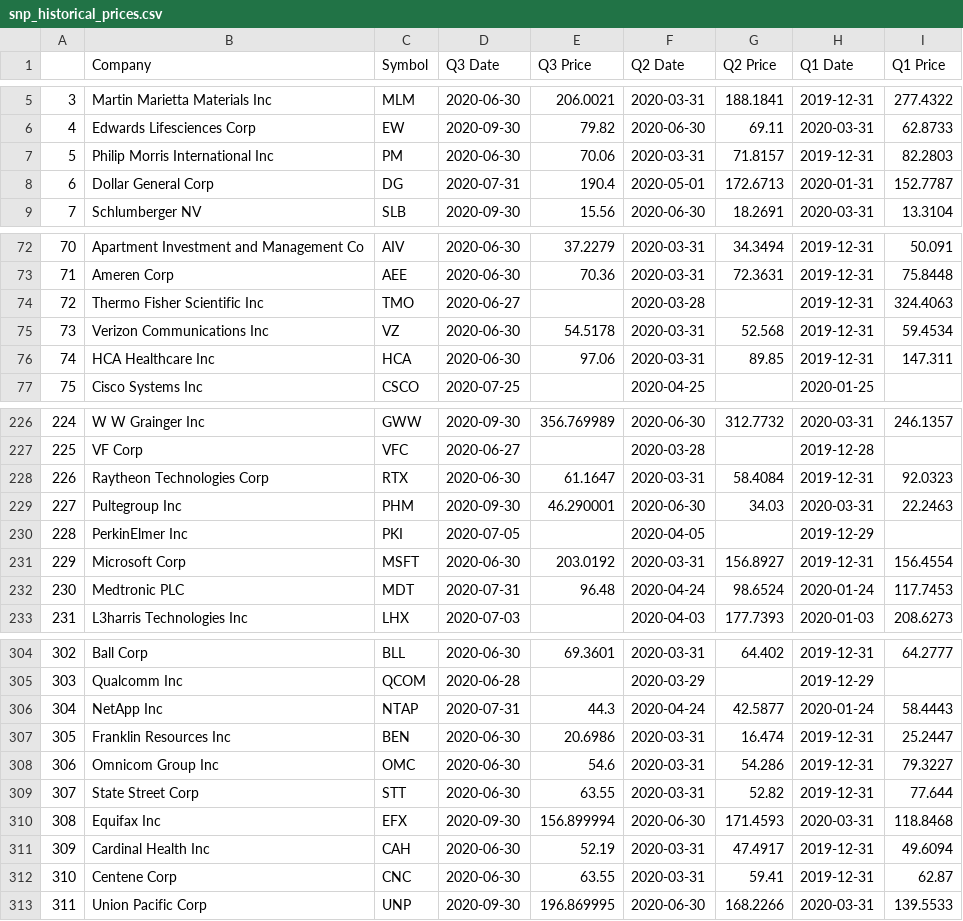
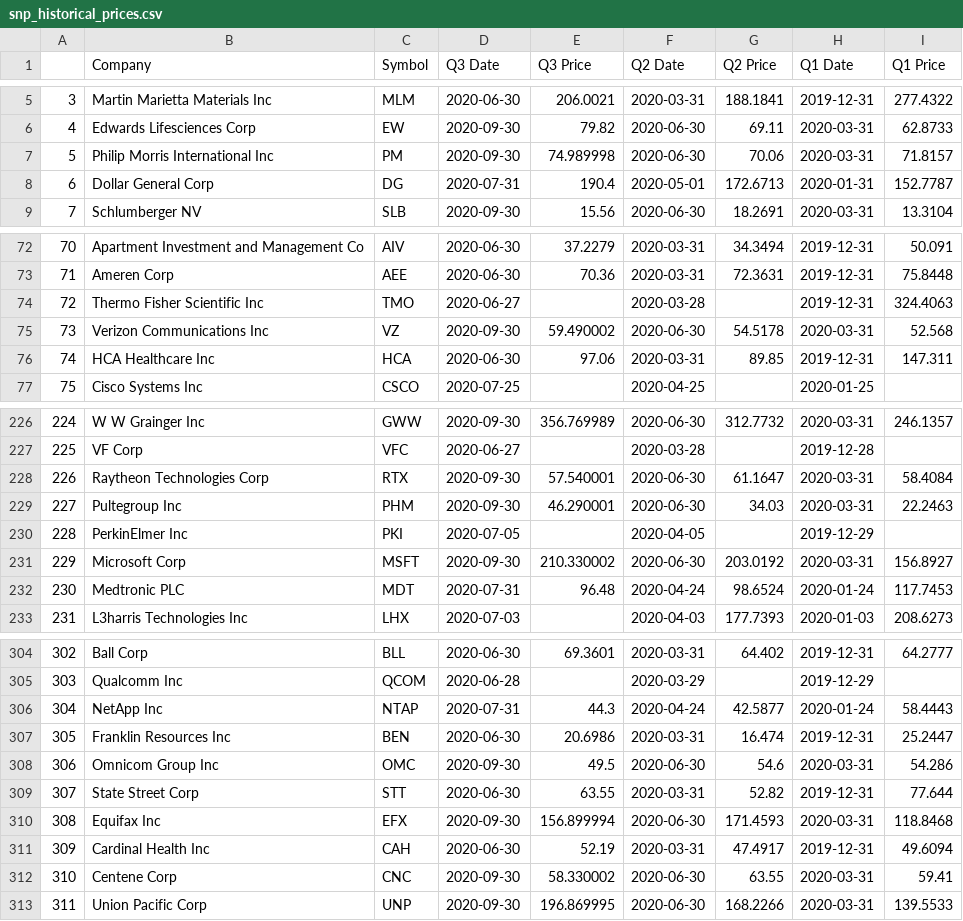
Before and after one commit to m1nsun9/Tech_Bubble_Analysis, a CSV file: output/snp_historical_prices.csv, drawn as a sheet; only a part is shown, gaps mark what is left out; the diff covers the shown part only.

```diff
--- a/output/snp_historical_prices.csv
+++ b/output/snp_historical_prices.csv
@@ -6,3 +6,3 @@
 4,Edwards Lifesciences Corp,EW,2020-09-30,79.82,2020-06-30,69.11,2020-03-31,62.8733
-5,Philip Morris International Inc,PM,2020-06-30,70.06,2020-03-31,71.8157,2019-12-31,82.2803
+5,Philip Morris International Inc,PM,2020-09-30,74.989998,2020-06-30,70.06,2020-03-31,71.8157
 6,Dollar General Corp,DG,2020-07-31,190.4,2020-05-01,172.6713,2020-01-31,152.7787
@@ -74,3 +74,3 @@
 72,Thermo Fisher Scientific Inc,TMO,2020-06-27,,2020-03-28,,2019-12-31,324.4063
-73,Verizon Communications Inc,VZ,2020-06-30,54.5178,2020-03-31,52.568,2019-12-31,59.4534
+73,Verizon Communications Inc,VZ,2020-09-30,59.490002,2020-06-30,54.5178,2020-03-31,52.568
 74,HCA Healthcare Inc,HCA,2020-06-30,97.06,2020-03-31,89.85,2019-12-31,147.311
@@ -227,6 +227,6 @@
 225,VF Corp,VFC,2020-06-27,,2020-03-28,,2019-12-28,
-226,Raytheon Technologies Corp,RTX,2020-06-30,61.1647,2020-03-31,58.4084,2019-12-31,92.0323
+226,Raytheon Technologies Corp,RTX,2020-09-30,57.540001,2020-06-30,61.1647,2020-03-31,58.4084
 227,Pultegroup Inc,PHM,2020-09-30,46.290001,2020-06-30,34.03,2020-03-31,22.2463
 228,PerkinElmer Inc,PKI,2020-07-05,,2020-04-05,,2019-12-29,
-229,Microsoft Corp,MSFT,2020-06-30,203.0192,2020-03-31,156.8927,2019-12-31,156.4554
+229,Microsoft Corp,MSFT,2020-09-30,210.330002,2020-06-30,203.0192,2020-03-31,156.8927
 230,Medtronic PLC,MDT,2020-07-31,96.48,2020-04-24,98.6524,2020-01-24,117.7453
@@ -307,3 +307,3 @@
 305,Franklin Resources Inc,BEN,2020-06-30,20.6986,2020-03-31,16.474,2019-12-31,25.2447
-306,Omnicom Group Inc,OMC,2020-06-30,54.6,2020-03-31,54.286,2019-12-31,79.3227
+306,Omnicom Group Inc,OMC,2020-09-30,49.5,2020-06-30,54.6,2020-03-31,54.286
 307,State Street Corp,STT,2020-06-30,63.55,2020-03-31,52.82,2019-12-31,77.644
@@ -311,3 +311,3 @@
 309,Cardinal Health Inc,CAH,2020-06-30,52.19,2020-03-31,47.4917,2019-12-31,49.6094
-310,Centene Corp,CNC,2020-06-30,63.55,2020-03-31,59.41,2019-12-31,62.87
+310,Centene Corp,CNC,2020-09-30,58.330002,2020-06-30,63.55,2020-03-31,59.41
 311,Union Pacific Corp,UNP,2020-09-30,196.869995,2020-06-30,168.2266,2020-03-31,139.5533
```
Also changed, not shown: 58 edited cells elsewhere in this file, 10 other files.
